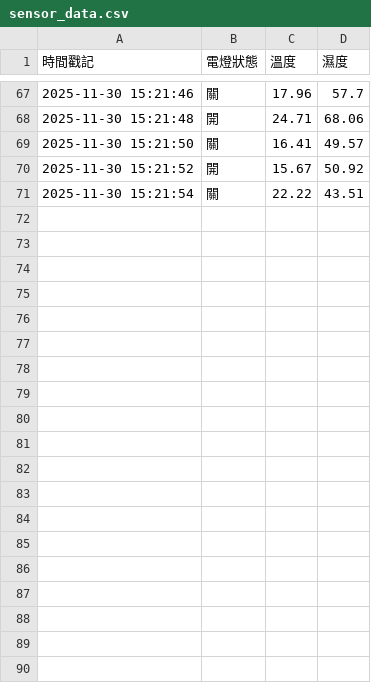
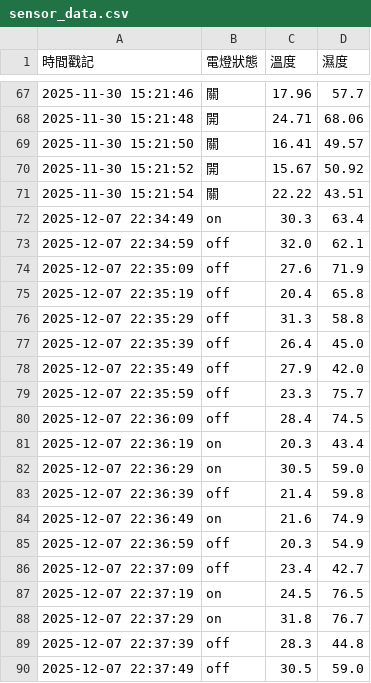
Before and after one commit to oink3388-IoT/20205_10_26_chihlee_pi_pico_Steve, a CSV file: lesson6/sensor_data.csv, drawn as a sheet; only a part is shown, gaps mark what is left out; the diff covers the shown part only; the diff names each change by its address in the sheet, - before the commit and + after, or states it on an @@ line.

Commit message:
modify

```diff
--- a/lesson6/sensor_data.csv
+++ b/lesson6/sensor_data.csv
+row 72: 2025-12-07 22:34:49 | on | 30.3 | 63.4
+row 73: 2025-12-07 22:34:59 | off | 32.0 | 62.1
+row 74: 2025-12-07 22:35:09 | off | 27.6 | 71.9
+row 75: 2025-12-07 22:35:19 | off | 20.4 | 65.8
+row 76: 2025-12-07 22:35:29 | off | 31.3 | 58.8
+row 77: 2025-12-07 22:35:39 | off | 26.4 | 45.0
+row 78: 2025-12-07 22:35:49 | off | 27.9 | 42.0
+row 79: 2025-12-07 22:35:59 | off | 23.3 | 75.7
+row 80: 2025-12-07 22:36:09 | off | 28.4 | 74.5
+row 81: 2025-12-07 22:36:19 | on | 20.3 | 43.4
+row 82: 2025-12-07 22:36:29 | on | 30.5 | 59.0
+row 83: 2025-12-07 22:36:39 | off | 21.4 | 59.8
+row 84: 2025-12-07 22:36:49 | on | 21.6 | 74.9
+row 85: 2025-12-07 22:36:59 | off | 20.3 | 54.9
+row 86: 2025-12-07 22:37:09 | off | 23.4 | 42.7
+row 87: 2025-12-07 22:37:19 | on | 24.5 | 76.5
+row 88: 2025-12-07 22:37:29 | on | 31.8 | 76.7
+row 89: 2025-12-07 22:37:39 | off | 28.3 | 44.8
+row 90: 2025-12-07 22:37:49 | off | 30.5 | 59.0
```
Also changed, not shown: 24 added rows elsewhere in this file.
